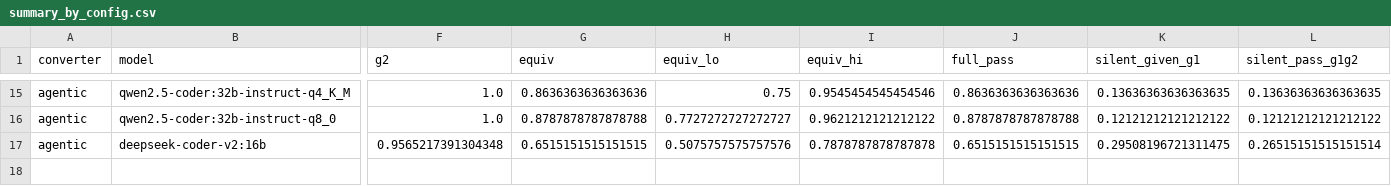
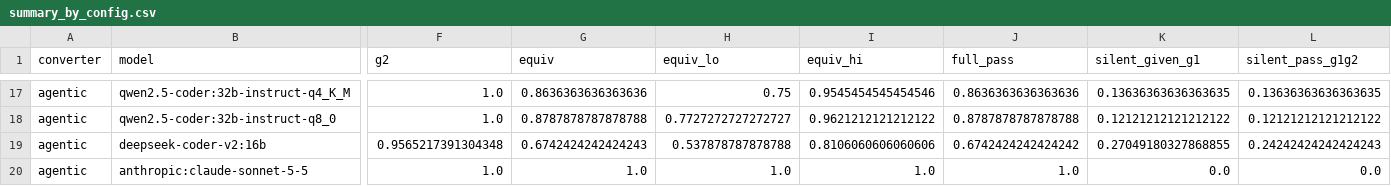
Before and after one commit to sharath568/verimig, a CSV file: results/summary_by_config.csv, drawn as a sheet; only a part is shown, gaps mark what is left out; addresses are those after the commit; rows hold the shown columns only; the diff covers the shown part only; the diff names each change by its address in the sheet, - before the commit and + after, or states it on an @@ line.

```diff
--- a/results/summary_by_config.csv
+++ b/results/summary_by_config.csv
-G19 (equiv): 0.6515151515151515
+G19 (equiv): 0.6742424242424243
-H19 (equiv_lo): 0.5075757575757576
+H19 (equiv_lo): 0.537878787878788
-I19 (equiv_hi): 0.7878787878787878
+I19 (equiv_hi): 0.8106060606060606
-J19 (full_pass): 0.6515151515151515
+J19 (full_pass): 0.6742424242424242
-K19 (silent_given_g1): 0.29508196721311475
+K19 (silent_given_g1): 0.27049180327868855
-L19 (silent_pass_g1g2): 0.26515151515151514
+L19 (silent_pass_g1g2): 0.24242424242424243
+row 20: agentic | anthropic:claude-sonnet-5-5 | 1.0 | 1.0 | 1.0 | 1.0 | 1.0 | 0.0 | 0.0
```
Also changed, not shown: 2 added rows and 30 edited cells elsewhere in this file, results/summary_heldout.csv, 58 other files.
